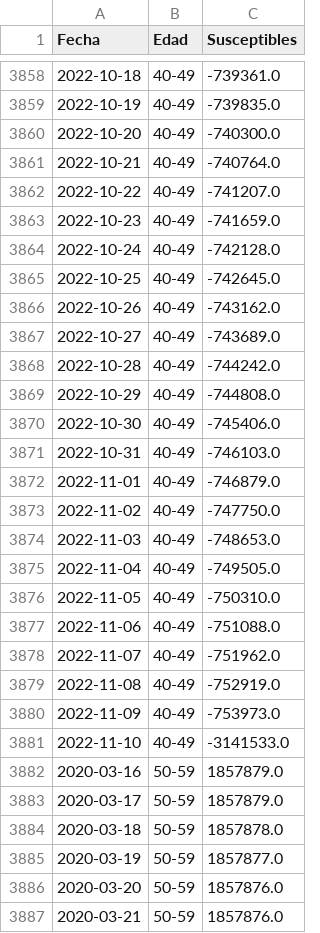
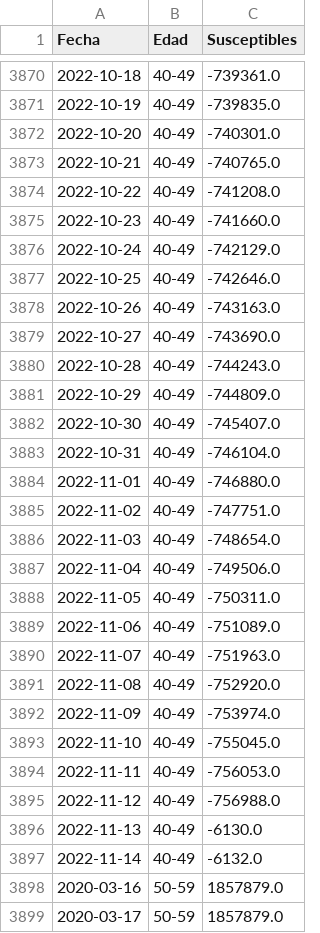
Before and after one commit to DLab/Analitica-Minsal, a CSV file: csv_output/Susceptibles_std.csv, drawn as a sheet; only a part is shown, gaps mark what is left out; the shorter side is filled out with more unchanged rows; the diff covers the shown part only.

```diff
--- a/csv_output/Susceptibles_std.csv
+++ b/csv_output/Susceptibles_std.csv
@@ -3859,24 +3871,28 @@ Fecha,Edad,Susceptibles
 2022-10-19,40-49,-739835.0
-2022-10-20,40-49,-740300.0
-2022-10-21,40-49,-740764.0
-2022-10-22,40-49,-741207.0
-2022-10-23,40-49,-741659.0
-2022-10-24,40-49,-742128.0
-2022-10-25,40-49,-742645.0
-2022-10-26,40-49,-743162.0
-2022-10-27,40-49,-743689.0
-2022-10-28,40-49,-744242.0
-2022-10-29,40-49,-744808.0
-2022-10-30,40-49,-745406.0
-2022-10-31,40-49,-746103.0
-2022-11-01,40-49,-746879.0
-2022-11-02,40-49,-747750.0
-2022-11-03,40-49,-748653.0
-2022-11-04,40-49,-749505.0
-2022-11-05,40-49,-750310.0
-2022-11-06,40-49,-751088.0
-2022-11-07,40-49,-751962.0
-2022-11-08,40-49,-752919.0
-2022-11-09,40-49,-753973.0
-2022-11-10,40-49,-3141533.0
+2022-10-20,40-49,-740301.0
+2022-10-21,40-49,-740765.0
+2022-10-22,40-49,-741208.0
+2022-10-23,40-49,-741660.0
+2022-10-24,40-49,-742129.0
+2022-10-25,40-49,-742646.0
+2022-10-26,40-49,-743163.0
+2022-10-27,40-49,-743690.0
+2022-10-28,40-49,-744243.0
+2022-10-29,40-49,-744809.0
+2022-10-30,40-49,-745407.0
+2022-10-31,40-49,-746104.0
+2022-11-01,40-49,-746880.0
+2022-11-02,40-49,-747751.0
+2022-11-03,40-49,-748654.0
+2022-11-04,40-49,-749506.0
+2022-11-05,40-49,-750311.0
+2022-11-06,40-49,-751089.0
+2022-11-07,40-49,-751963.0
+2022-11-08,40-49,-752920.0
+2022-11-09,40-49,-753974.0
+2022-11-10,40-49,-755045.0
+2022-11-11,40-49,-756053.0
+2022-11-12,40-49,-756988.0
+2022-11-13,40-49,-6130.0
+2022-11-14,40-49,-6132.0
 2020-03-16,50-59,1857879.0
```
Also changed, not shown: 28 added rows and 45 edited cells elsewhere in this file, csv_output/CFR_edad_sexo_std.csv, csv_output/CFR_edad_sexo_std_10s.csv, 29 other files.
